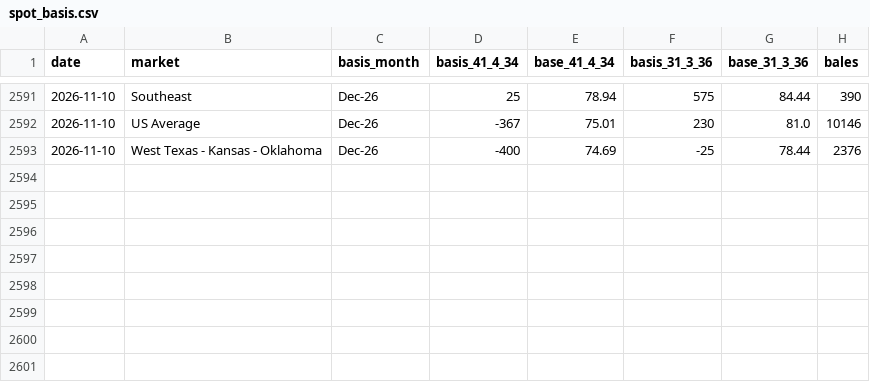
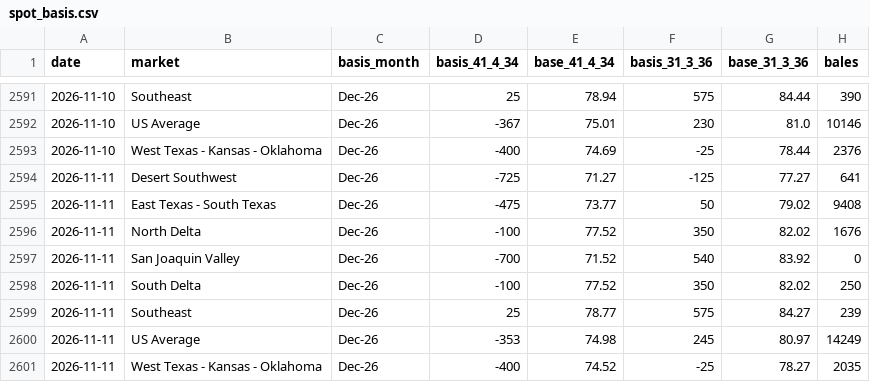
Before and after one commit to BMR-Com/Brazil--trade, a CSV file: data/cotton/spot_basis.csv, drawn as a sheet; only a part is shown, gaps mark what is left out; the diff names each change by its address in the sheet, - before the commit and + after, or states it on an @@ line.

Commit message:
data: ICE cotton quality differentials 2026-11-12

```diff
--- a/data/cotton/spot_basis.csv
+++ b/data/cotton/spot_basis.csv
+row 2594: 2026-11-11 | Desert Southwest | Dec-26 | -725 | 71.27 | -125 | 77.27 | 641
+row 2595: 2026-11-11 | East Texas - South Texas | Dec-26 | -475 | 73.77 | 50 | 79.02 | 9408
+row 2596: 2026-11-11 | North Delta | Dec-26 | -100 | 77.52 | 350 | 82.02 | 1676
+row 2597: 2026-11-11 | San Joaquin Valley | Dec-26 | -700 | 71.52 | 540 | 83.92 | 0
+row 2598: 2026-11-11 | South Delta | Dec-26 | -100 | 77.52 | 350 | 82.02 | 250
+row 2599: 2026-11-11 | Southeast | Dec-26 | 25 | 78.77 | 575 | 84.27 | 239
+row 2600: 2026-11-11 | US Average | Dec-26 | -353 | 74.98 | 245 | 80.97 | 14249
+row 2601: 2026-11-11 | West Texas - Kansas - Oklahoma | Dec-26 | -400 | 74.52 | -25 | 78.27 | 2035
```
Also changed, not shown: 2 other files.
